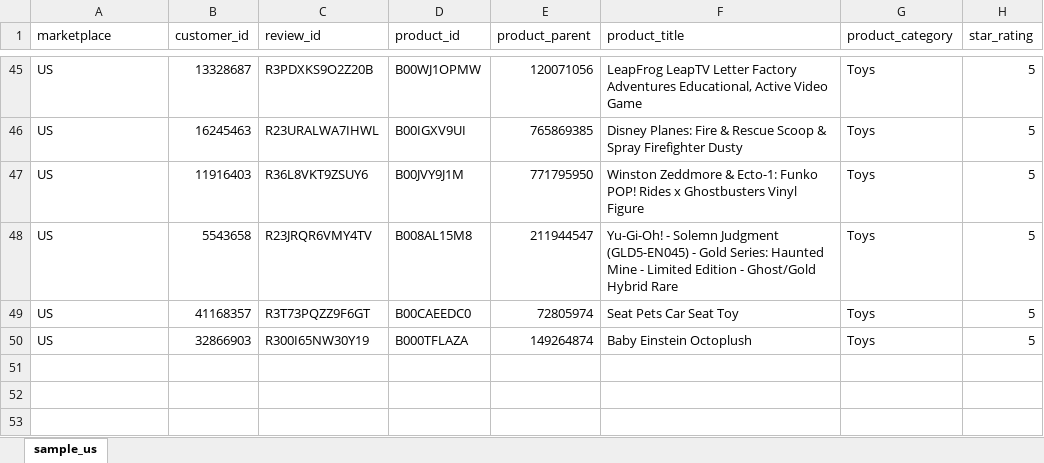
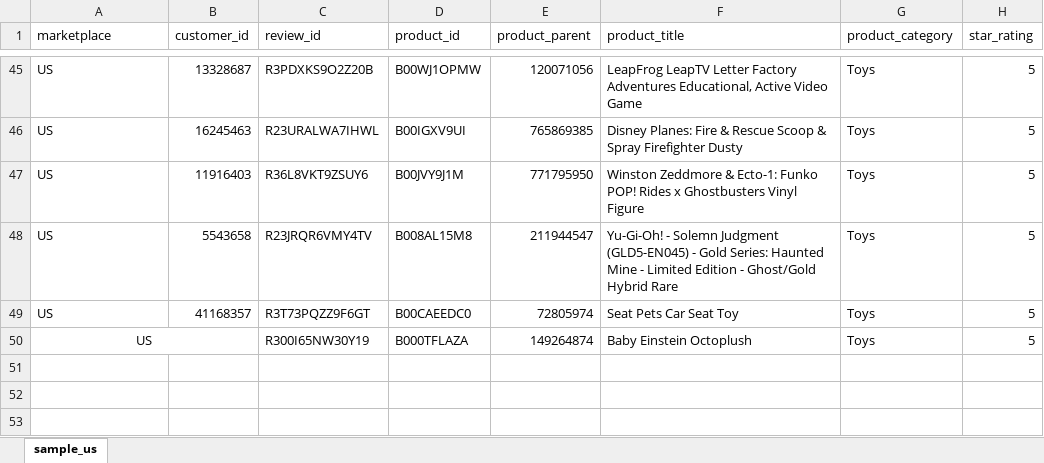
Before and after one commit to marisagrig/DPO_Python-2021-2022, an Excel workbook: lect10/sample_us.xlsx, sheet sample_us, drawn as a sheet; only a part is shown, gaps mark what is left out; values as stored, in another font and other column widths than the file's, no borders; the diff names each change by its address in the sheet, - before the commit and + after, or states it on an @@ line.

Commit message:
lect11

```diff
--- a/lect10/sample_us.xlsx (sheet sample_us)
+++ b/lect10/sample_us.xlsx (sheet sample_us)
-A50 alignment: left
+A50 alignment: center
+A50:B50 merged
-B50 (customer_id): 32866903
+B50 (customer_id): (empty)
```
Also changed, not shown: 4 other files.
